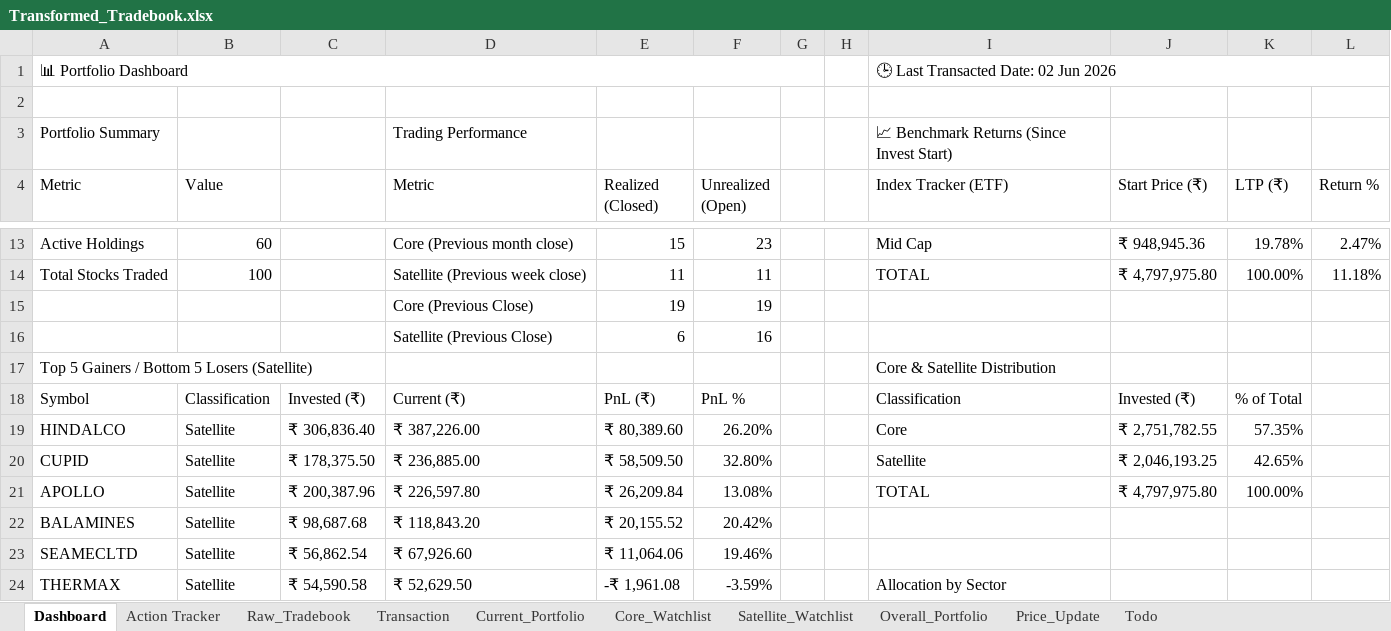
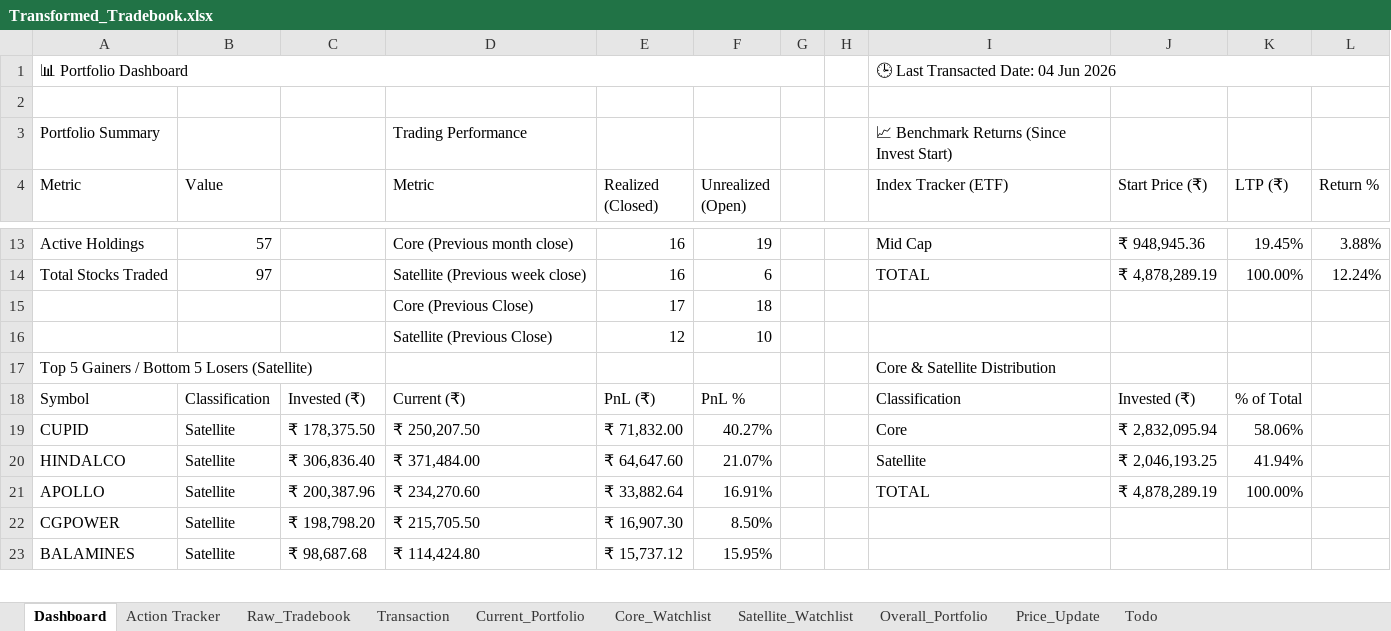
Before and after one commit to murali-1975/stockjournal, an Excel workbook: Transformed_Tradebook.xlsx, sheet Dashboard, drawn as a sheet; only a part is shown, gaps mark what is left out; values as stored, in another font and other column widths than the file's, no cell formats; conditional formats not drawn; removed rows and columns are numbered as before the commit, all else as after; the diff covers the shown part only; the diff names each change by its address in the sheet, - before the commit and + after, or states it on an @@ line.

```diff
--- a/Transformed_Tradebook.xlsx (sheet Dashboard)
+++ b/Transformed_Tradebook.xlsx (sheet Dashboard)
-I1 (Index Tracker (ETF)): 🕒 Last Transacted Date: 02 Jun 2026
+I1 (Index Tracker (ETF)): 🕒 Last Transacted Date: 04 Jun 2026
-B13 (Value): 60
+B13 (Value): 57
-E13 (Realized (Closed)): 15
+E13 (Realized (Closed)): 16
-F13 (Unrealized (Open)): 23
+F13 (Unrealized (Open)): 19
-K13 (LTP (₹)): 19.78%
+K13 (LTP (₹)): 19.45%
-L13 (Return %): 2.47%
+L13 (Return %): 3.88%
-B14 (Value): 100
+B14 (Value): 97
-E14 (Realized (Closed)): 11
+E14 (Realized (Closed)): 16
-F14 (Unrealized (Open)): 11
+F14 (Unrealized (Open)): 6
-J14 (Start Price (₹)): ₹ 4,797,975.80
+J14 (Start Price (₹)): ₹ 4,878,289.19
-L14 (Return %): 11.18%
+L14 (Return %): 12.24%
-row 15:  |  |  | Core (Previous Close) | 19 | 19
-row 16:  |  |  | Satellite (Previous Close) | 6 | 16
+row 15:  |  |  | Core (Previous Close) | 17 | 18
+row 16:  |  |  | Satellite (Previous Close) | 12 | 10
-row 19: HINDALCO | Satellite | ₹ 306,836.40 | ₹ 387,226.00 | ₹ 80,389.60 | 26.20% |  |  | Core | ₹ 2,751,782.55 | 57.35%
-D19 (Metric): ₹ 236,885.00
+D19 (Metric): ₹ 250,207.50
-E19 (Realized (Closed)): ₹ 58,509.50
+E19 (Realized (Closed)): ₹ 71,832.00
-F19 (Unrealized (Open)): 32.80%
+F19 (Unrealized (Open)): 40.27%
-I19 (Index Tracker (ETF)): Satellite
+I19 (Index Tracker (ETF)): Core
-J19 (Start Price (₹)): ₹ 2,046,193.25
+J19 (Start Price (₹)): ₹ 2,832,095.94
-K19 (LTP (₹)): 42.65%
+K19 (LTP (₹)): 58.06%
+row 20: HINDALCO | Satellite | ₹ 306,836.40 | ₹ 371,484.00 | ₹ 64,647.60 | 21.07% |  |  | Satellite | ₹ 2,046,193.25 | 41.94%
-D21 (Metric): ₹ 226,597.80
+D21 (Metric): ₹ 234,270.60
-E21 (Realized (Closed)): ₹ 26,209.84
+E21 (Realized (Closed)): ₹ 33,882.64
-F21 (Unrealized (Open)): 13.08%
+F21 (Unrealized (Open)): 16.91%
-J21 (Start Price (₹)): ₹ 4,797,975.80
+J21 (Start Price (₹)): ₹ 4,878,289.19
+row 22: CGPOWER | Satellite | ₹ 198,798.20 | ₹ 215,705.50 | ₹ 16,907.30 | 8.50%
-D23 (Metric): ₹ 118,843.20
+D23 (Metric): ₹ 114,424.80
-E23 (Realized (Closed)): ₹ 20,155.52
+E23 (Realized (Closed)): ₹ 15,737.12
-F23 (Unrealized (Open)): 20.42%
+F23 (Unrealized (Open)): 15.95%
-row 23: SEAMECLTD | Satellite | ₹ 56,862.54 | ₹ 67,926.60 | ₹ 11,064.06 | 19.46%
-row 24: THERMAX | Satellite | ₹ 54,590.58 | ₹ 52,629.50 | -₹ 1,961.08 | -3.59% |  |  | Allocation by Sector
```
Also changed, not shown: 43 added rows, 46 removed rows and 118 edited cells elsewhere in this sheet, sheet Satellite_Watchlist, sheet Current_Portfolio, sheet Overall_Portfolio, sheet Price_Update, sheet Action Tracker, sheet Transaction, 2 more sheets, cell formats, formulas that keep their value, hidden cells, Equity_Master.xlsx, Tradebook Template.xlsx, 6 other files.
